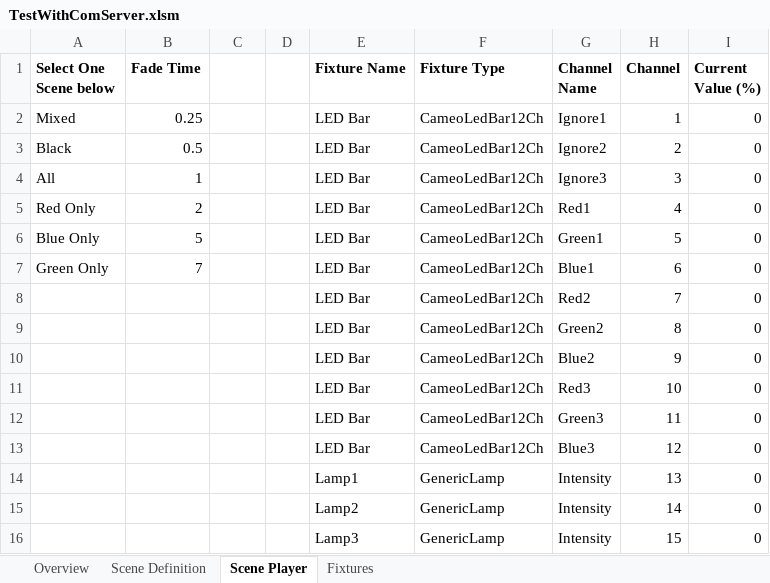
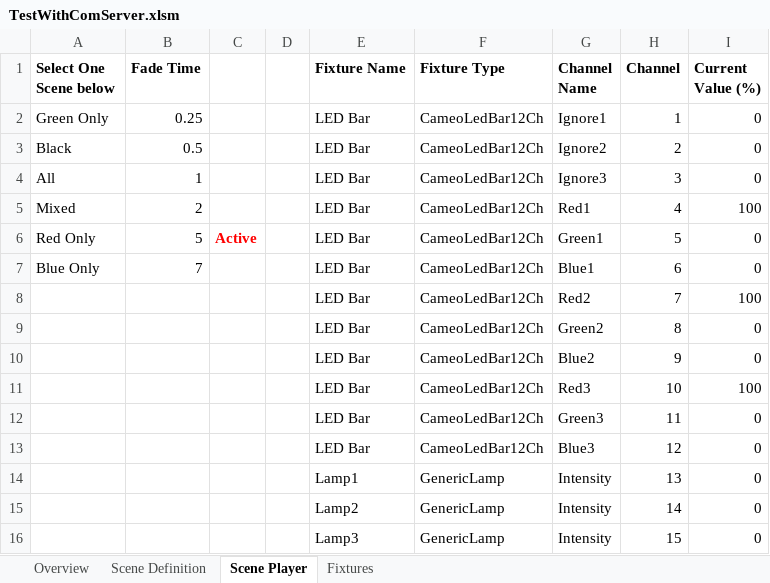
Before and after one commit to personalnexus/AuLiCom, an Excel workbook: doc/Excel/TestWithComServer.xlsm, sheet Scene Player, drawn as a sheet; values as stored, in another font and other column widths than the file's, no borders; charts and pictures and conditional formats not drawn; the diff names each change by its address in the sheet, - before the commit and + after, or states it on an @@ line.

Commit message:
ChannelValueChanges no longer skips unchanged channels when there are others that have changed

```diff
--- a/doc/Excel/TestWithComServer.xlsm (sheet Scene Player)
+++ b/doc/Excel/TestWithComServer.xlsm (sheet Scene Player)
-A2 (Select One Scene below): Mixed
+A2 (Select One Scene below): Green Only
-A5 (Select One Scene below): Red Only
+A5 (Select One Scene below): Mixed
-I5 (Current Value (%)): 0
+I5 (Current Value (%)): 100
-A6 (Select One Scene below): Blue Only
+A6 (Select One Scene below): Red Only
-C6: (empty)
+C6: Active
-A7 (Select One Scene below): Green Only
+A7 (Select One Scene below): Blue Only
-I8 (Current Value (%)): 0
+I8 (Current Value (%)): 100
-I11 (Current Value (%)): 0
+I11 (Current Value (%)): 100
```
Also changed, not shown: sheet Overview, 2 other files.
